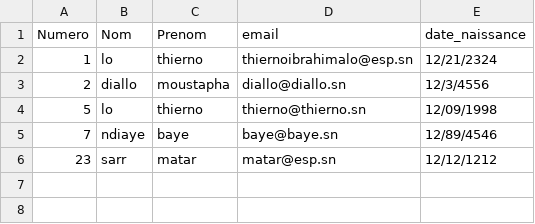
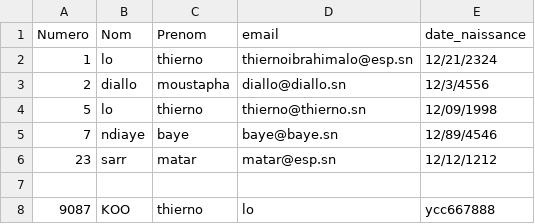
Before and after one commit to thiere18/Pc_GC, a CSV file: etudiant.csv, drawn as a sheet; the diff names each change by its address in the sheet, - before the commit and + after, or states it on an @@ line.

```diff
--- a/etudiant.csv
+++ b/etudiant.csv
+row 7: (empty)
+row 8: 9087 | KOO | thierno | lo | ycc667888
```
Also changed, not shown: 2 other files.
